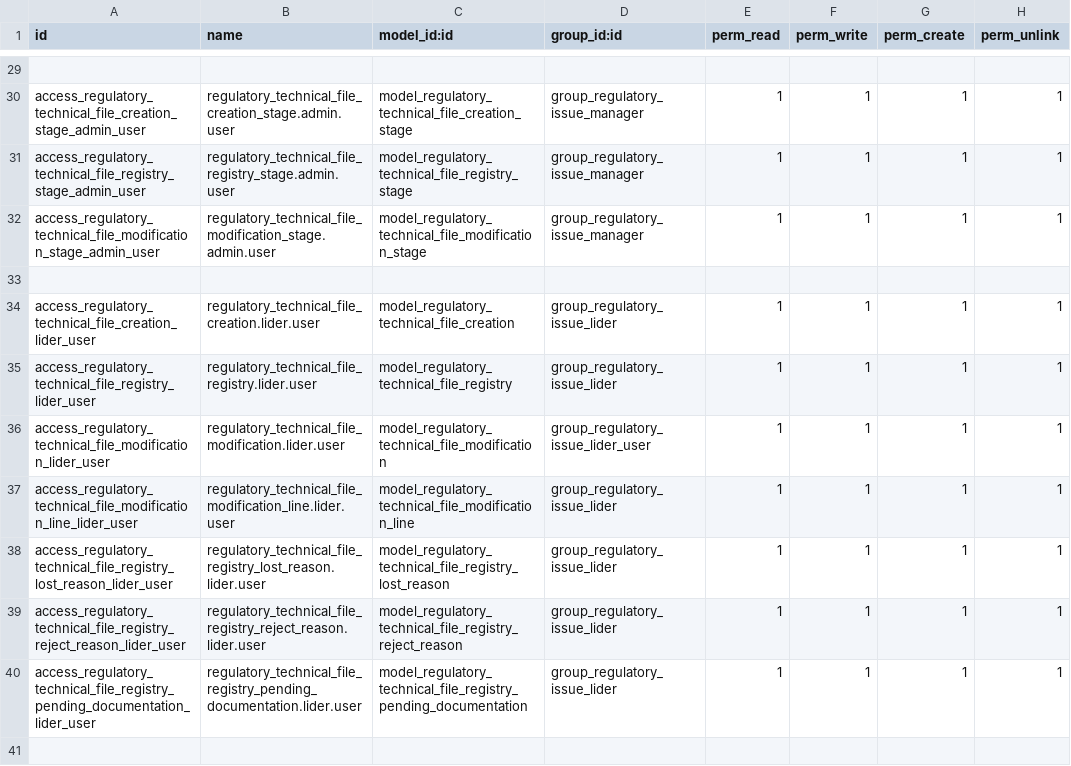
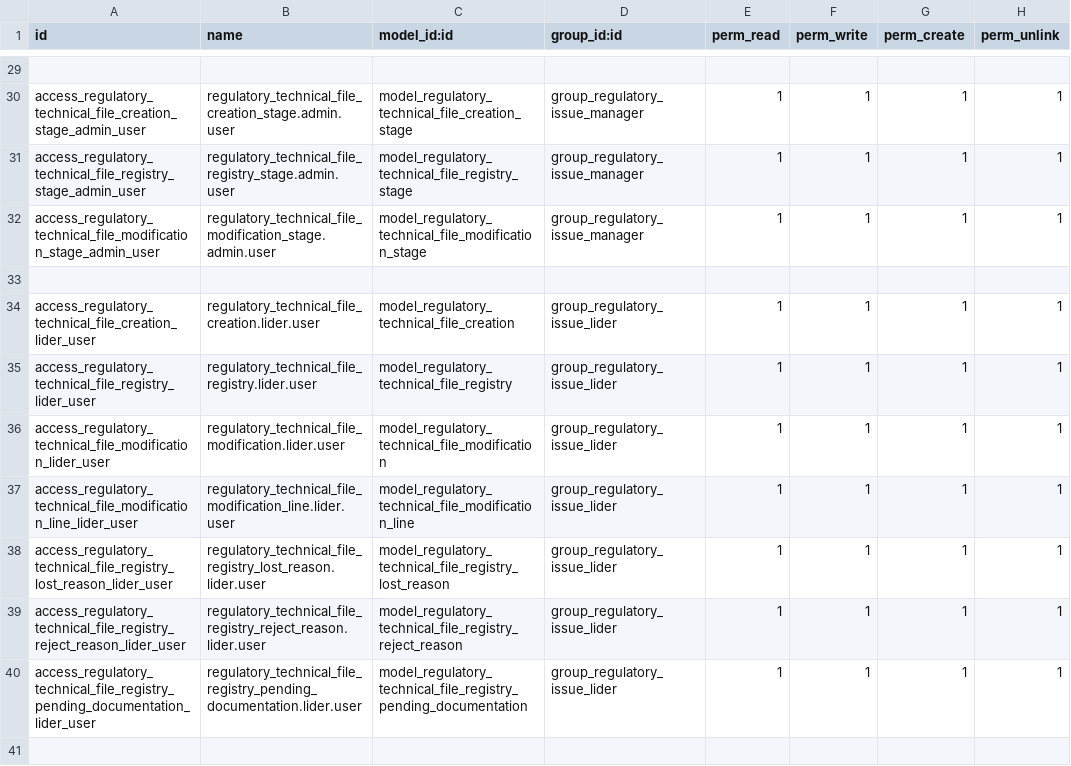
Before and after one commit to xuanox/odoo, a CSV file: regulatory_issue/security/ir.model.access.csv, drawn as a sheet; only a part is shown, gaps mark what is left out.

Commit message:
Update ir.model.access.csv

```diff
--- a/regulatory_issue/security/ir.model.access.csv
+++ b/regulatory_issue/security/ir.model.access.csv
@@ -35,3 +35,3 @@ access_regulatory_technical_file_creation_lider_user,regulatory_technical_file_c
 access_regulatory_technical_file_registry_lider_user,regulatory_technical_file_registry.lider.user,model_regulatory_technical_file_registry,group_regulatory_issue_lider,1,1,1,1
-access_regulatory_technical_file_modification_lider_user,regulatory_technical_file_modification.lider.user,model_regulatory_technical_file_modification,group_regulatory_issue_lider_user,1,1,1,1
+access_regulatory_technical_file_modification_lider_user,regulatory_technical_file_modification.lider.user,model_regulatory_technical_file_modification,group_regulatory_issue_lider,1,1,1,1
 access_regulatory_technical_file_modification_line_lider_user,regulatory_technical_file_modification_line.lider.user,model_regulatory_technical_file_modification_line,group_regulatory_issue_lider,1,1,1,1
```
